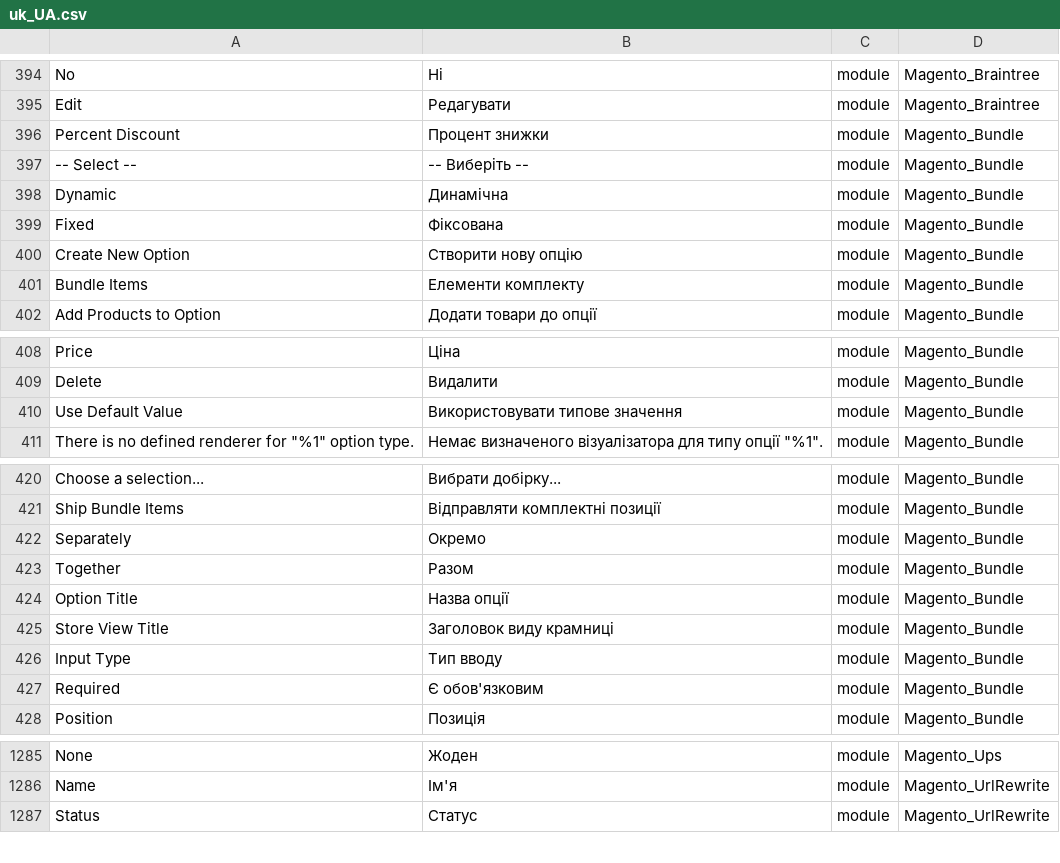
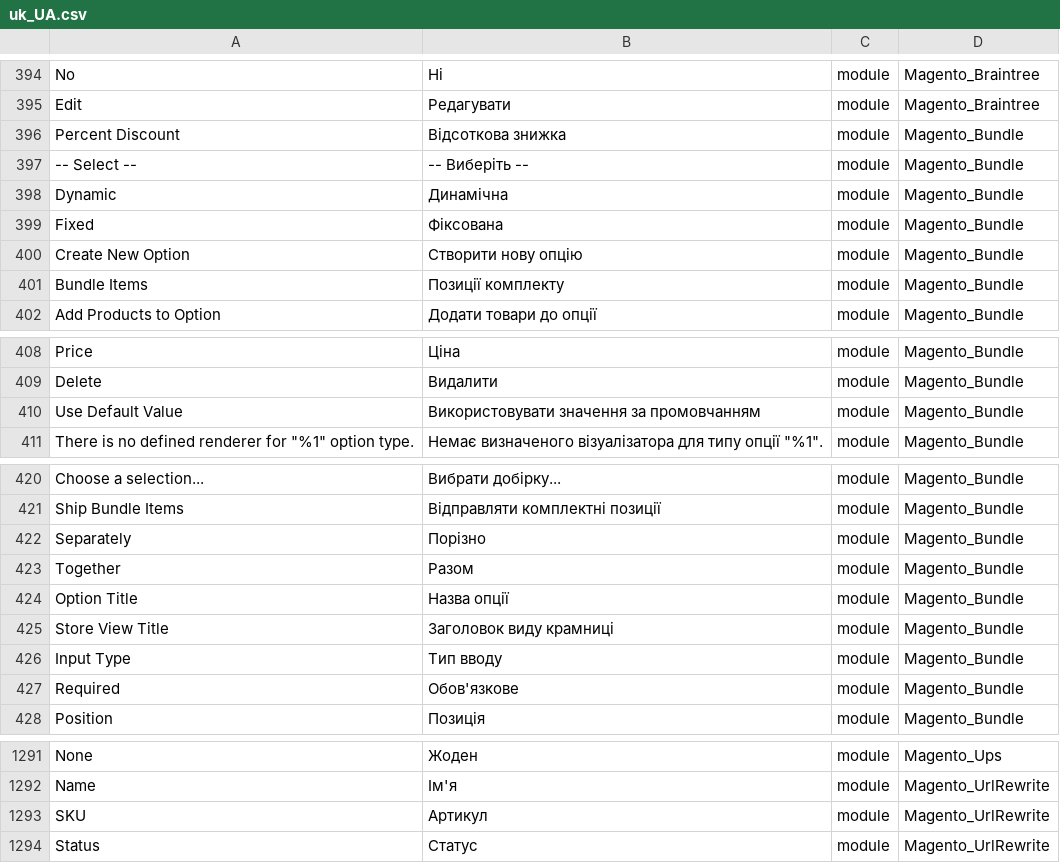
Before and after one commit to Magento2Translations/language_uk_ua, a CSV file: uk_UA.csv, drawn as a sheet; only a part is shown, gaps mark what is left out; the diff covers the shown part only; the diff names each change by its address in the sheet, - before the commit and + after, or states it on an @@ line.

```diff
--- a/uk_UA.csv
+++ b/uk_UA.csv
-B396: Процент знижки
+B396: Відсоткова знижка
-B401: Елементи комплекту
+B401: Позиції комплекту
-B410: Використовувати типове значення
+B410: Використовувати значення за промовчанням
-B422: Окремо
+B422: Порізно
-B427: Є обов'язковим
+B427: Обов'язкове
+row 1293: SKU | Артикул | module | Magento_UrlRewrite
```
Also changed, not shown: 6 added rows and 18 edited cells elsewhere in this file, 1 other file.
